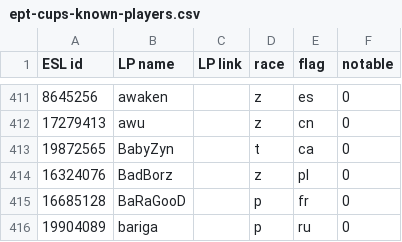
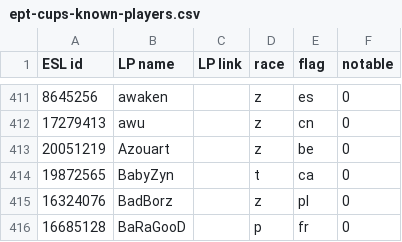
Before and after one commit to Steap/liquipedia-scripts, a CSV file: liquipedia_scripts/data/ept-cups-known-players.csv, drawn as a sheet; only a part is shown, gaps mark what is left out; the shorter side is filled out with more unchanged rows.

Commit message:
Known players: add Azouart

```diff
--- a/liquipedia_scripts/data/ept-cups-known-players.csv
+++ b/liquipedia_scripts/data/ept-cups-known-players.csv
@@ -412,2 +412,3 @@ ESL id,LP name,LP link,race,flag,notable
 17279413,awu,,z,cn,0
+20051219,Azouart,,z,be,0
 19872565,BabyZyn,,t,ca,0
```
